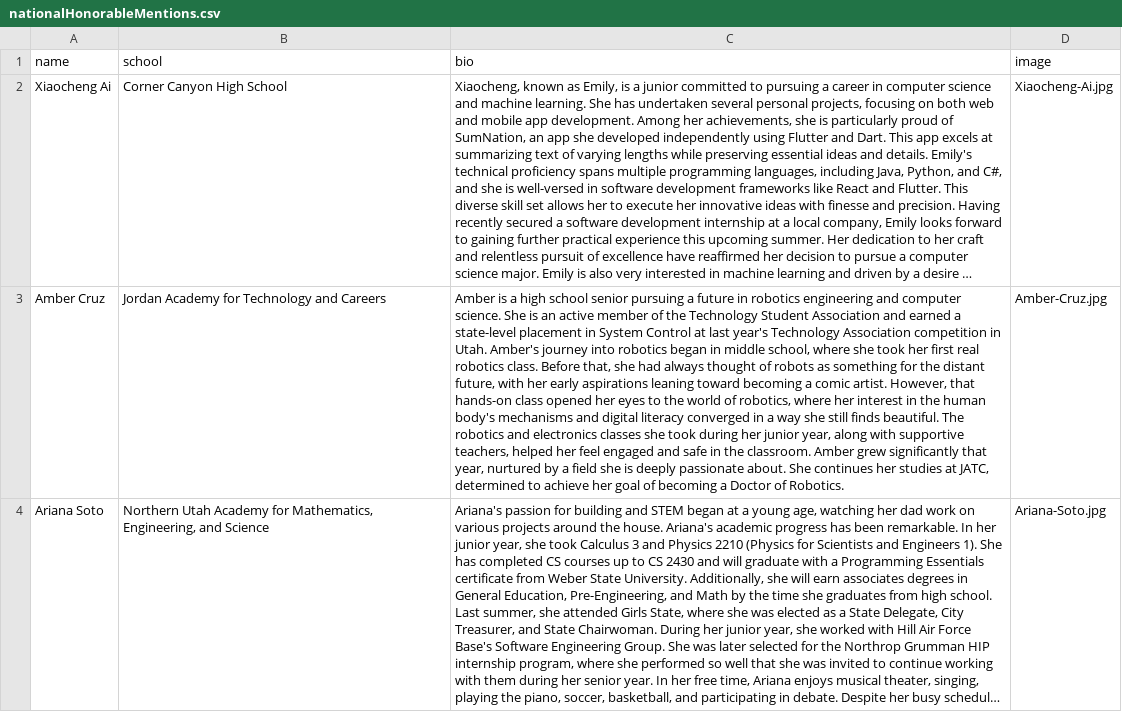
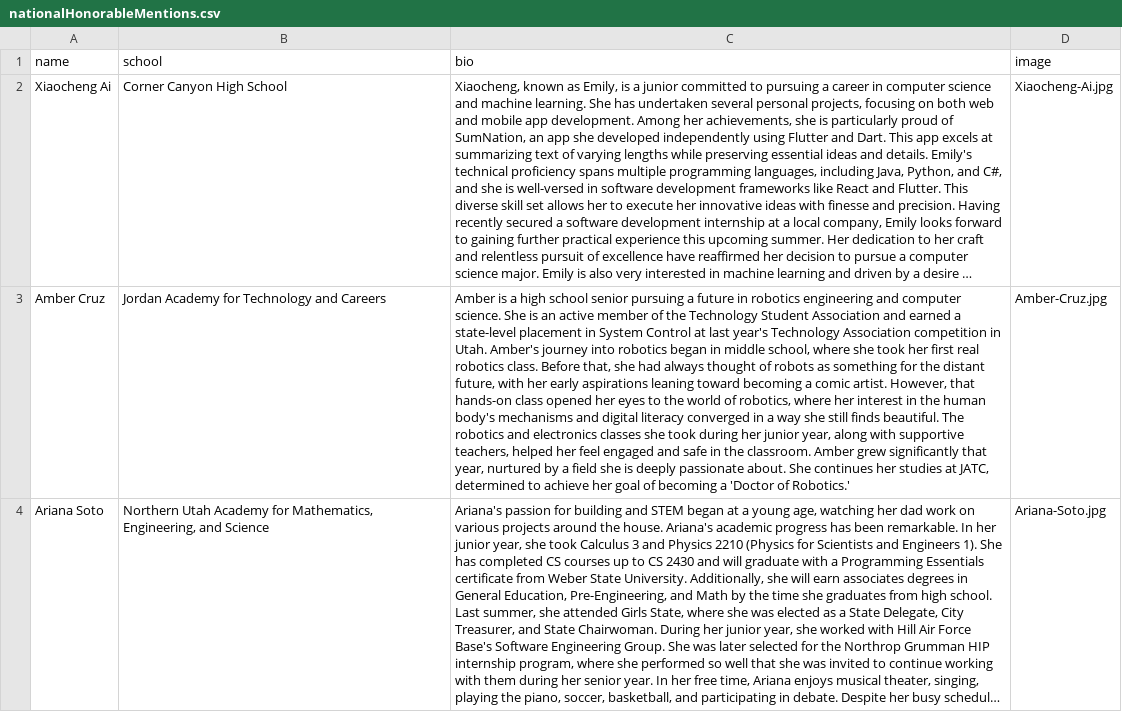
Before and after one commit to MargretP/NCWIT_AiC, a CSV file: affiliate_data/nationalHonorableMentions.csv, drawn as a sheet; long unchanged cells end in …; the diff names each change by its address in the sheet, - before the commit and + after, or states it on an @@ line.

Commit message:
Update nationalHonorableMentions.csv

```diff
--- a/affiliate_data/nationalHonorableMentions.csv
+++ b/affiliate_data/nationalHonorableMentions.csv
-C3 (bio): …becoming a Doctor of Robotics.
+C3 (bio): …becoming a 'Doctor of Robotics.'
```
